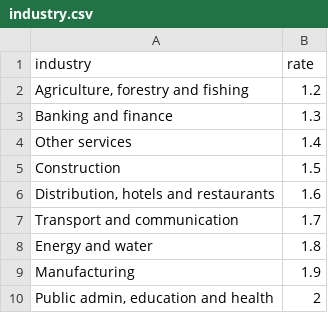
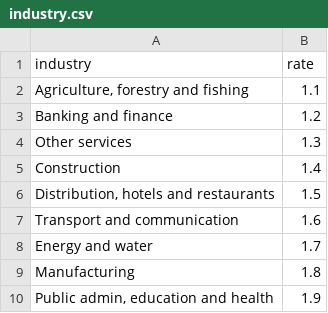
Before and after one commit to zoehartland/dvc502, a CSV file: calc/industry.csv, drawn as a sheet.

```diff
--- a/calc/industry.csv
+++ b/calc/industry.csv
@@ -1,10 +1,10 @@
 industry,rate
-"Agriculture, forestry and fishing",1.2
-Banking and finance,1.3
-Other services,1.4
-Construction,1.5
-"Distribution, hotels and restaurants",1.6
-Transport and communication,1.7
-Energy and water,1.8
-Manufacturing,1.9
-"Public admin, education and health",2
+"Agriculture, forestry and fishing",1.1
+Banking and finance,1.2
+Other services,1.3
+Construction,1.4
+"Distribution, hotels and restaurants",1.5
+Transport and communication,1.6
+Energy and water,1.7
+Manufacturing,1.8
+"Public admin, education and health",1.9
```
Also changed, not shown: calc/data.csv, 12 other files.
